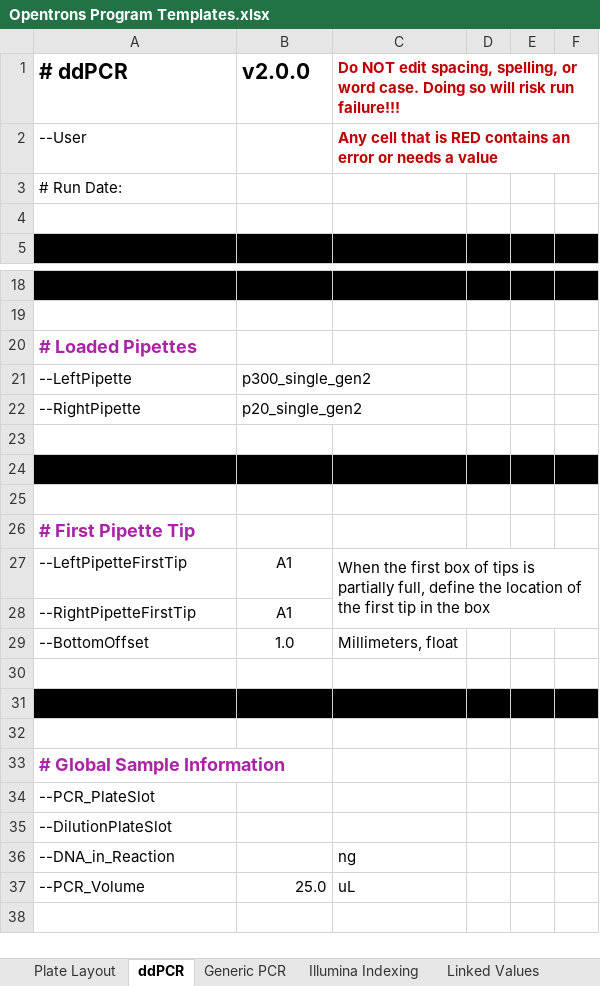
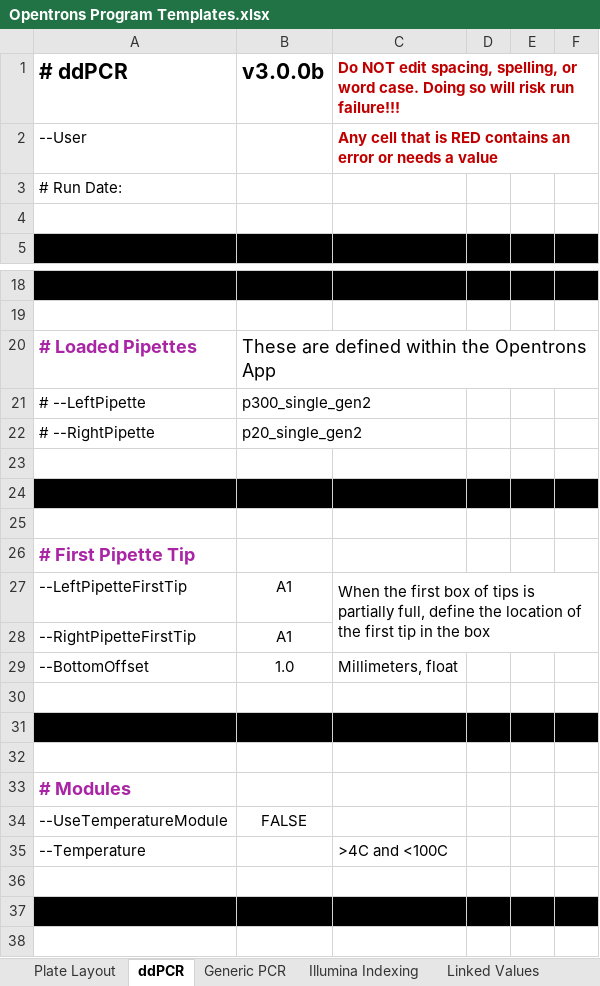
Before and after one commit to Gaorav-Gupta-Lab/Opentrons_Programs, an Excel workbook: Docs/Opentrons Program Templates.xlsx, sheet ddPCR, drawn as a sheet; only a part is shown, gaps mark what is left out; the shorter side is filled out with more unchanged rows; values as stored, in another font and other column widths than the file's, no borders; conditional formats and table styles not drawn; the diff names each change by its address in the sheet, - before the commit and + after, or states it on an @@ line.

Commit message:
v3.0.0b
Beta v3.  Added Parhelia Temperature Module and aluminum 96-Well block.

```diff
--- a/Docs/Opentrons Program Templates.xlsx (sheet ddPCR)
+++ b/Docs/Opentrons Program Templates.xlsx (sheet ddPCR)
-B1: v2.0.0
+B1: v3.0.0b
-B20: (empty)
+B20: These are defined within the Opentrons App
-A21: --LeftPipette
+A21: # --LeftPipette
-A22: --RightPipette
+A22: # --RightPipette
+row 30: (empty)
+row 31: (empty)
+row 32: (empty)
+row 33: # Modules
+row 34: --UseTemperatureModule | FALSE
+row 35: --Temperature |  | >4C and <100C
```
Also changed, not shown: sheet Linked Values, sheet Generic PCR, sheet Illumina Indexing, 6 other files.
